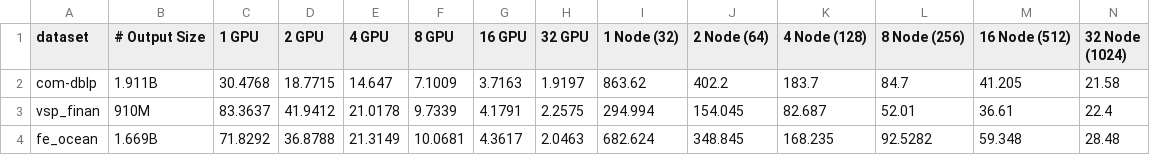
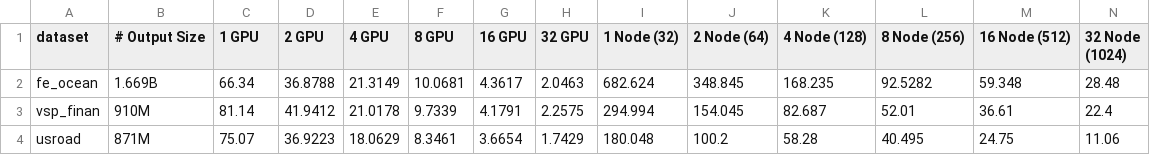
Before and after one commit to harp-lab/MNMGDatalog, a CSV file: drawing/charts/tc_mnmgjoin_slog.csv, drawn as a sheet.

```diff
--- a/drawing/charts/tc_mnmgjoin_slog.csv
+++ b/drawing/charts/tc_mnmgjoin_slog.csv
@@ -1,4 +1,4 @@
 dataset,# Output Size,1 GPU,2 GPU,4 GPU,8 GPU,16 GPU,32 GPU,1 Node (32),2 Node (64),4 Node (128),8 Node (256),16 Node (512),32 Node (1024),
-com-dblp,1.911B,30.4768,18.7715,14.647,7.1009,3.7163,1.9197,863.62,402.2,183.7,84.7,41.205,21.58,
-vsp_finan,910M,83.3637,41.9412,21.0178,9.7339,4.1791,2.2575,294.994,154.045,82.687,52.01,36.61,22.4,
-fe_ocean,1.669B,71.8292,36.8788,21.3149,10.0681,4.3617,2.0463,682.624,348.845,168.235,92.5282,59.348,28.48
+fe_ocean,1.669B,66.34,36.8788,21.3149,10.0681,4.3617,2.0463,682.624,348.845,168.235,92.5282,59.348,28.48
+vsp_finan,910M,81.14,41.9412,21.0178,9.7339,4.1791,2.2575,294.994,154.045,82.687,52.01,36.61,22.4
+usroad,871M,75.07,36.9223,18.0629,8.3461,3.6654,1.7429,180.048,100.2,58.28,40.495,24.75,11.06
```
Also changed, not shown: drawing/charts/sg.csv, drawing/charts/single_join_strong.csv, 12 other files.
